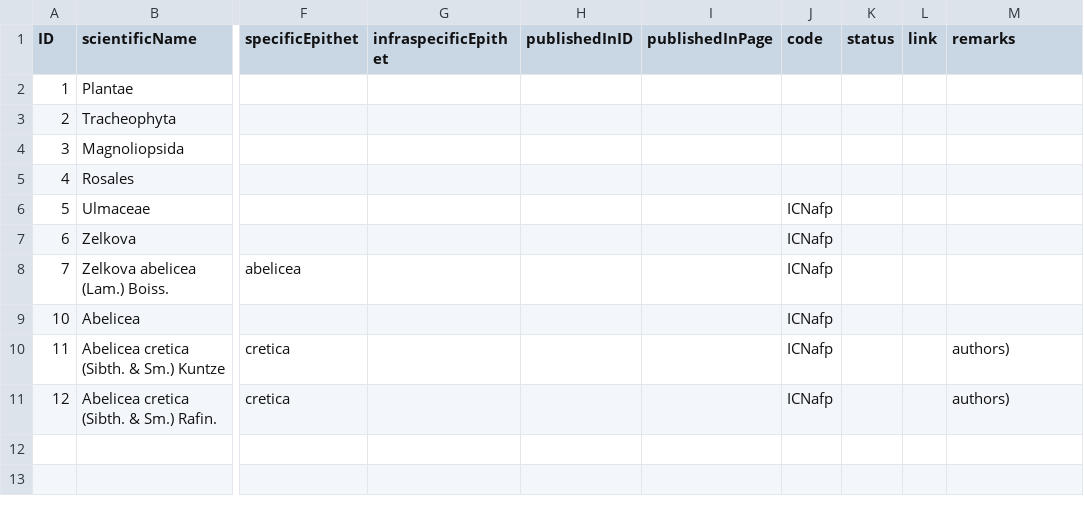
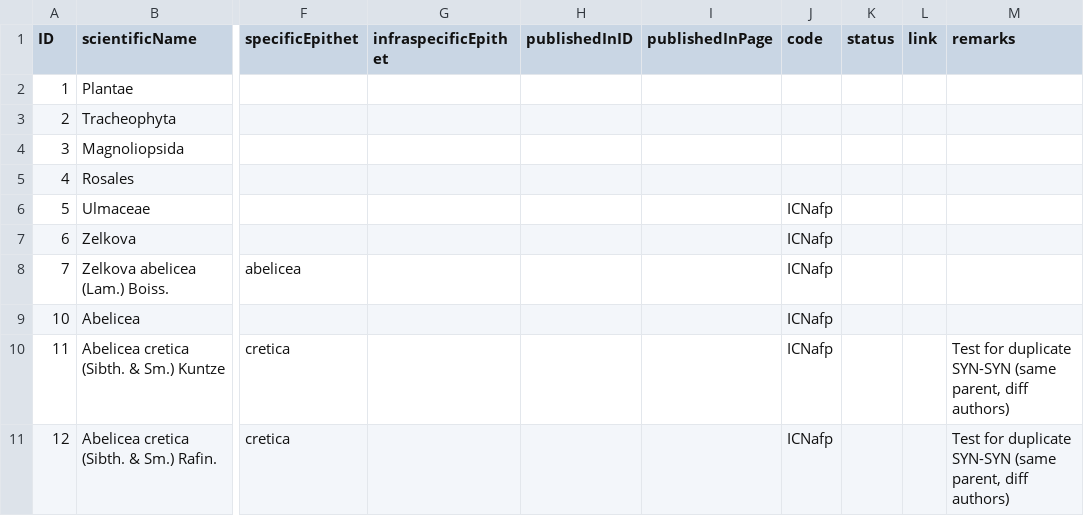
Before and after one commit to Sp2000/data-unit-tests, a TSV file: C13/Name.tsv, drawn as a sheet; only a part is shown, gaps mark what is left out; the diff names each change by its address in the sheet, - before the commit and + after, or states it on an @@ line.

Commit message:
Fixed C13 name remarks

```diff
--- a/C13/Name.tsv
+++ b/C13/Name.tsv
-M10:M11 (remarks): authors)
+M10:M11 (remarks): Test for duplicate SYN-SYN (same parent, diff authors)
```
Also changed, not shown: 26 other files.
